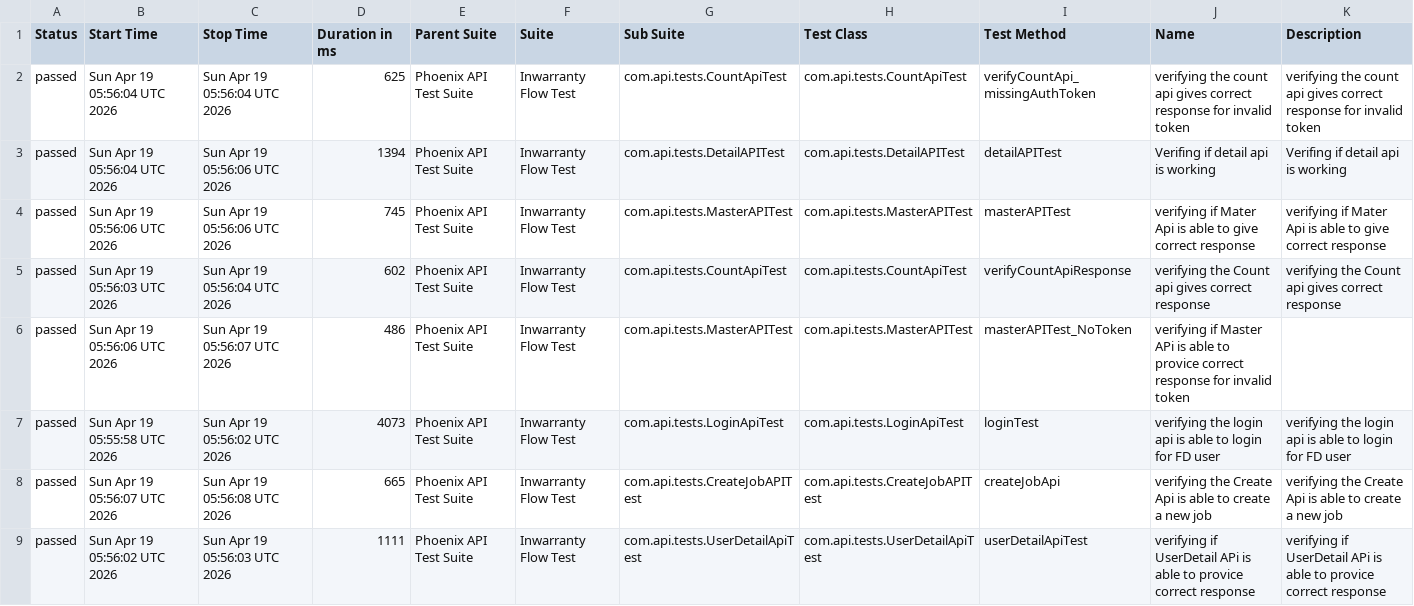
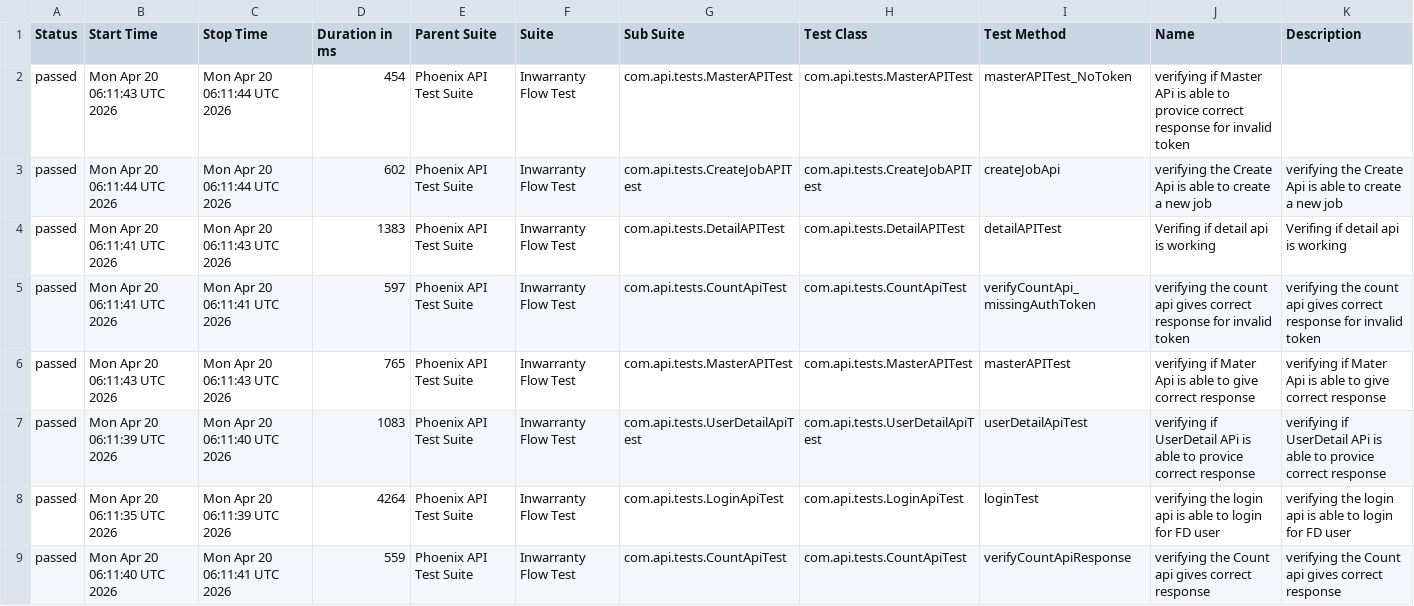
Before and after one commit to RanjaniManuel/PhoenixTestAutomationFramework, a CSV file: data/suites.csv, drawn as a sheet.

```diff
--- a/data/suites.csv
+++ b/data/suites.csv
@@ -1,9 +1,9 @@
 "Status","Start Time","Stop Time","Duration in ms","Parent Suite","Suite","Sub Suite","Test Class","Test Method","Name","Description"
-"passed","Sun Apr 19 05:56:04 UTC 2026","Sun Apr 19 05:56:04 UTC 2026","625","Phoenix API Test Suite","Inwarranty Flow Test","com.api.tests.CountApiTest","com.api.tests.CountApiTest","verifyCountApi_missingAuthToken","verifying the count api gives correct response for invalid token","verifying the count api gives correct response for invalid token"
-"passed","Sun Apr 19 05:56:04 UTC 2026","Sun Apr 19 05:56:06 UTC 2026","1394","Phoenix API Test Suite","Inwarranty Flow Test","com.api.tests.DetailAPITest","com.api.tests.DetailAPITest","detailAPITest","Verifing if  detail api is working ","Verifing if  detail api is working "
-"passed","Sun Apr 19 05:56:06 UTC 2026","Sun Apr 19 05:56:06 UTC 2026","745","Phoenix API Test Suite","Inwarranty Flow Test","com.api.tests.MasterAPITest","com.api.tests.MasterAPITest","masterAPITest","verifying if Mater Api is able to give correct response","verifying if Mater Api is able to give correct response"
-"passed","Sun Apr 19 05:56:03 UTC 2026","Sun Apr 19 05:56:04 UTC 2026","602","Phoenix API Test Suite","Inwarranty Flow Test","com.api.tests.CountApiTest","com.api.tests.CountApiTest","verifyCountApiResponse","verifying the Count api gives correct response","verifying the Count api gives correct response"
-"passed","Sun Apr 19 05:56:06 UTC 2026","Sun Apr 19 05:56:07 UTC 2026","486","Phoenix API Test Suite","Inwarranty Flow Test","com.api.tests.MasterAPITest","com.api.tests.MasterAPITest","masterAPITest_NoToken","verifying if Master APi is able to provice correct response for invalid token",""
-"passed","Sun Apr 19 05:55:58 UTC 2026","Sun Apr 19 05:56:02 UTC 2026","4073","Phoenix API Test Suite","Inwarranty Flow Test","com.api.tests.LoginApiTest","com.api.tests.LoginApiTest","loginTest","verifying the login api is able to login for FD user","verifying the login api is able to login for FD user"
-"passed","Sun Apr 19 05:56:07 UTC 2026","Sun Apr 19 05:56:08 UTC 2026","665","Phoenix API Test Suite","Inwarranty Flow Test","com.api.tests.CreateJobAPITest","com.api.tests.CreateJobAPITest","createJobApi","verifying the Create Api is able to create a new job","verifying the Create Api is able to create a new job"
-"passed","Sun Apr 19 05:56:02 UTC 2026","Sun Apr 19 05:56:03 UTC 2026","1111","Phoenix API Test Suite","Inwarranty Flow Test","com.api.tests.UserDetailApiTest","com.api.tests.UserDetailApiTest","userDetailApiTest","verifying if UserDetail APi is able to provice correct response","verifying if UserDetail APi is able to provice correct response"
+"passed","Mon Apr 20 06:11:43 UTC 2026","Mon Apr 20 06:11:44 UTC 2026","454","Phoenix API Test Suite","Inwarranty Flow Test","com.api.tests.MasterAPITest","com.api.tests.MasterAPITest","masterAPITest_NoToken","verifying if Master APi is able to provice correct response for invalid token",""
+"passed","Mon Apr 20 06:11:44 UTC 2026","Mon Apr 20 06:11:44 UTC 2026","602","Phoenix API Test Suite","Inwarranty Flow Test","com.api.tests.CreateJobAPITest","com.api.tests.CreateJobAPITest","createJobApi","verifying the Create Api is able to create a new job","verifying the Create Api is able to create a new job"
+"passed","Mon Apr 20 06:11:41 UTC 2026","Mon Apr 20 06:11:43 UTC 2026","1383","Phoenix API Test Suite","Inwarranty Flow Test","com.api.tests.DetailAPITest","com.api.tests.DetailAPITest","detailAPITest","Verifing if  detail api is working ","Verifing if  detail api is working "
+"passed","Mon Apr 20 06:11:41 UTC 2026","Mon Apr 20 06:11:41 UTC 2026","597","Phoenix API Test Suite","Inwarranty Flow Test","com.api.tests.CountApiTest","com.api.tests.CountApiTest","verifyCountApi_missingAuthToken","verifying the count api gives correct response for invalid token","verifying the count api gives correct response for invalid token"
+"passed","Mon Apr 20 06:11:43 UTC 2026","Mon Apr 20 06:11:43 UTC 2026","765","Phoenix API Test Suite","Inwarranty Flow Test","com.api.tests.MasterAPITest","com.api.tests.MasterAPITest","masterAPITest","verifying if Mater Api is able to give correct response","verifying if Mater Api is able to give correct response"
+"passed","Mon Apr 20 06:11:39 UTC 2026","Mon Apr 20 06:11:40 UTC 2026","1083","Phoenix API Test Suite","Inwarranty Flow Test","com.api.tests.UserDetailApiTest","com.api.tests.UserDetailApiTest","userDetailApiTest","verifying if UserDetail APi is able to provice correct response","verifying if UserDetail APi is able to provice correct response"
+"passed","Mon Apr 20 06:11:35 UTC 2026","Mon Apr 20 06:11:39 UTC 2026","4264","Phoenix API Test Suite","Inwarranty Flow Test","com.api.tests.LoginApiTest","com.api.tests.LoginApiTest","loginTest","verifying the login api is able to login for FD user","verifying the login api is able to login for FD user"
+"passed","Mon Apr 20 06:11:40 UTC 2026","Mon Apr 20 06:11:41 UTC 2026","559","Phoenix API Test Suite","Inwarranty Flow Test","com.api.tests.CountApiTest","com.api.tests.CountApiTest","verifyCountApiResponse","verifying the Count api gives correct response","verifying the Count api gives correct response"
```
Also changed, not shown: data/behaviors.csv, 51 other files.
